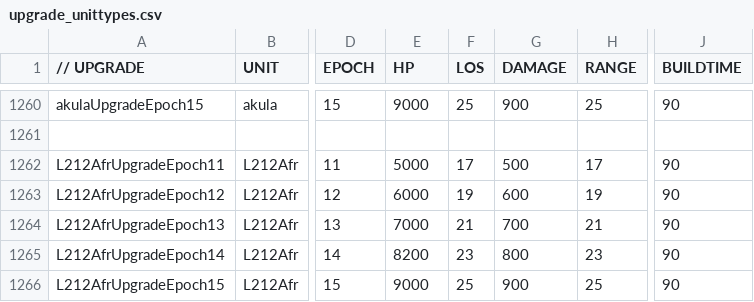
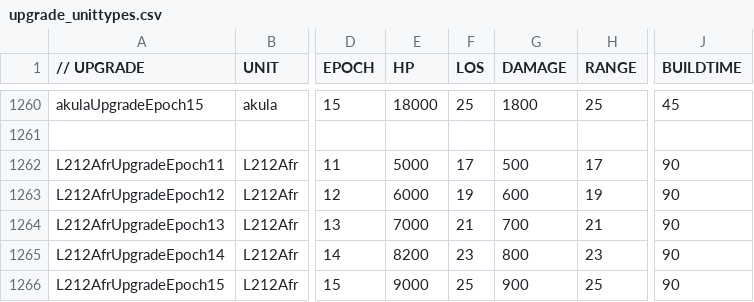
Before and after one commit to luojiang419/ee2, a CSV file: game-metadata/EE2X_db/TechTree/upgrade_unittypes.csv, drawn as a sheet; only a part is shown, gaps mark what is left out; the diff covers the shown part only; the diff names each change by its address in the sheet, - before the commit and + after, or states it on an @@ line.

Commit message:
feat: Type039B/VirginiaSub/akula潜艇HP/攻击力翻倍，生产速度翻倍
三艘中美俄潜艇E11-E15全时代：HP×2，DAMAGE×2，BUILDTIME÷2

```diff
--- a/game-metadata/EE2X_db/TechTree/upgrade_unittypes.csv
+++ b/game-metadata/EE2X_db/TechTree/upgrade_unittypes.csv
-E1260 (HP): 9000
+E1260 (HP): 18000
-G1260 (DAMAGE): 900
+G1260 (DAMAGE): 1800
-J1260 (BUILDTIME): 90
+J1260 (BUILDTIME): 45
```
Also changed, not shown: 42 edited cells elsewhere in this file, 1 other file.
